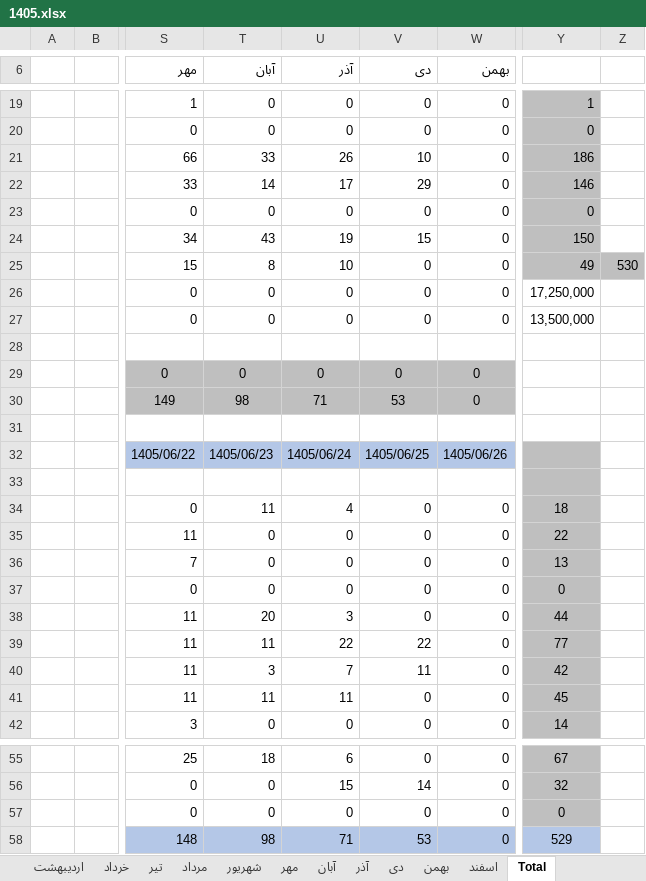
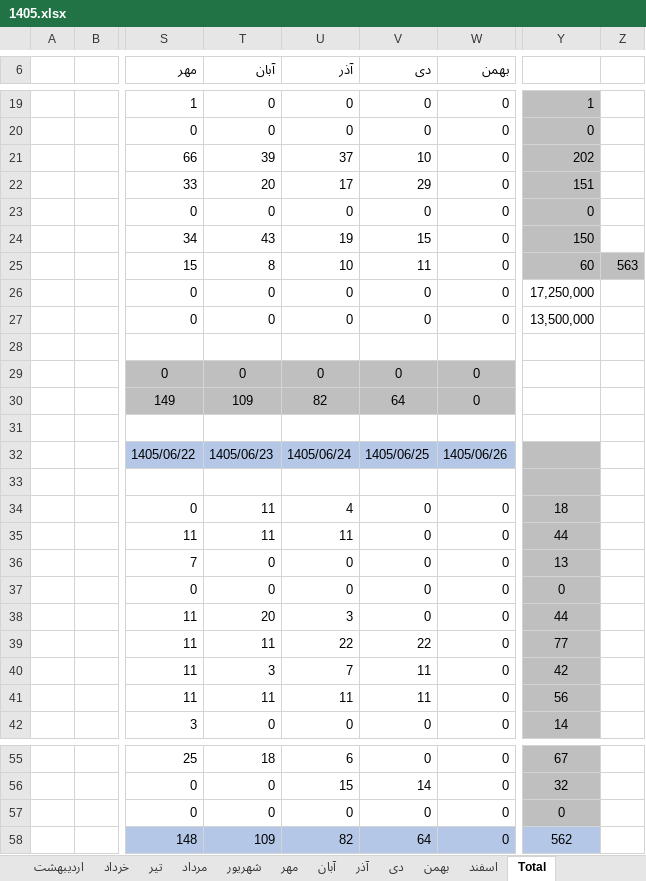
Before and after one commit to foadalizade/mold-shop-management, an Excel workbook: 1405.xlsx, sheet Total, drawn as a sheet; only a part is shown, gaps mark what is left out; values as stored, in another font and other column widths than the file's, no borders; charts and pictures not drawn; the diff names each change by its address in the sheet, - before the commit and + after, or states it on an @@ line.

```diff
--- a/1405.xlsx (sheet Total)
+++ b/1405.xlsx (sheet Total)
-T21 (آبان): 33
+T21 (آبان): 39
-U21 (آذر): 26
+U21 (آذر): 37
-Y21: 186
+Y21: 202
-T22 (آبان): 14
+T22 (آبان): 20
-Y22: 146
+Y22: 151
-V25 (دی): 0
+V25 (دی): 11
-Y25: 49
+Y25: 60
-Z25: 530
+Z25: 563
-T30 (آبان): 98
+T30 (آبان): 109
-U30 (آذر): 71
+U30 (آذر): 82
-V30 (دی): 53
+V30 (دی): 64
-T35 (آبان): 0
+T35 (آبان): 11
-U35 (آذر): 0
+U35 (آذر): 11
-Y35: 22
+Y35: 44
-V41 (دی): 0
+V41 (دی): 11
-Y41: 45
+Y41: 56
-T58 (آبان): 98
+T58 (آبان): 109
-U58 (آذر): 71
+U58 (آذر): 82
-V58 (دی): 53
+V58 (دی): 64
-Y58: 529
+Y58: 562
```
Also changed, not shown: sheet شهریور, charts or pictures.
